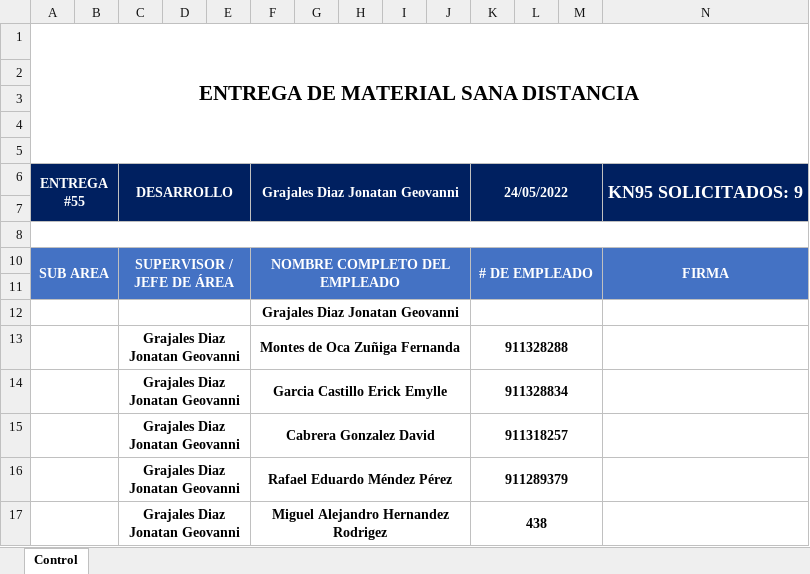
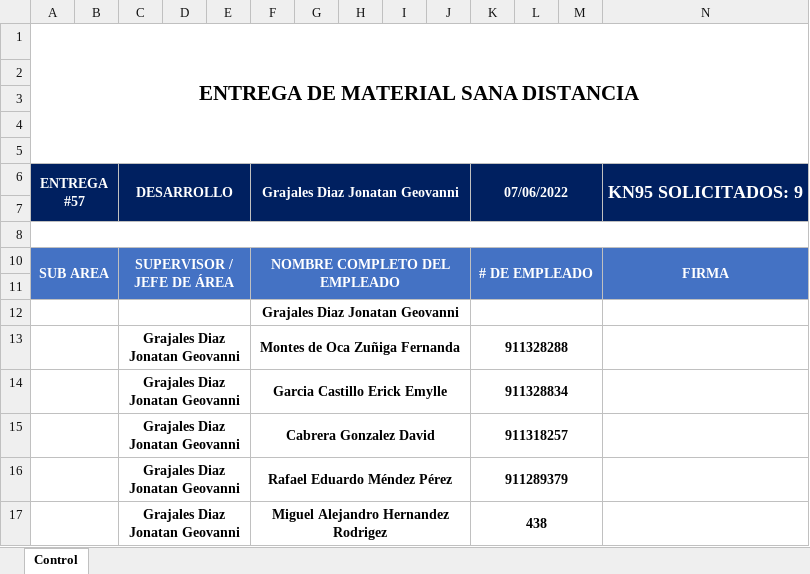
Before and after one commit to re307Desarrollo/CapacitacionDesarrollo, an Excel workbook: Archivos Excel/PedidoCubrebocas.xlsx, sheet Control, drawn as a sheet; values as stored, in another font and other column widths than the file's, no borders; charts and pictures not drawn; the diff names each change by its address in the sheet, - before the commit and + after, or states it on an @@ line.

```diff
--- a/Archivos Excel/PedidoCubrebocas.xlsx (sheet Control)
+++ b/Archivos Excel/PedidoCubrebocas.xlsx (sheet Control)
-A6: ENTREGA #55
+A6: ENTREGA #57
-K6: 24/05/2022
+K6: 07/06/2022
```
Also changed, not shown: Archivos Excel/Credenciales - Portales.xlsx, 12 other files.
